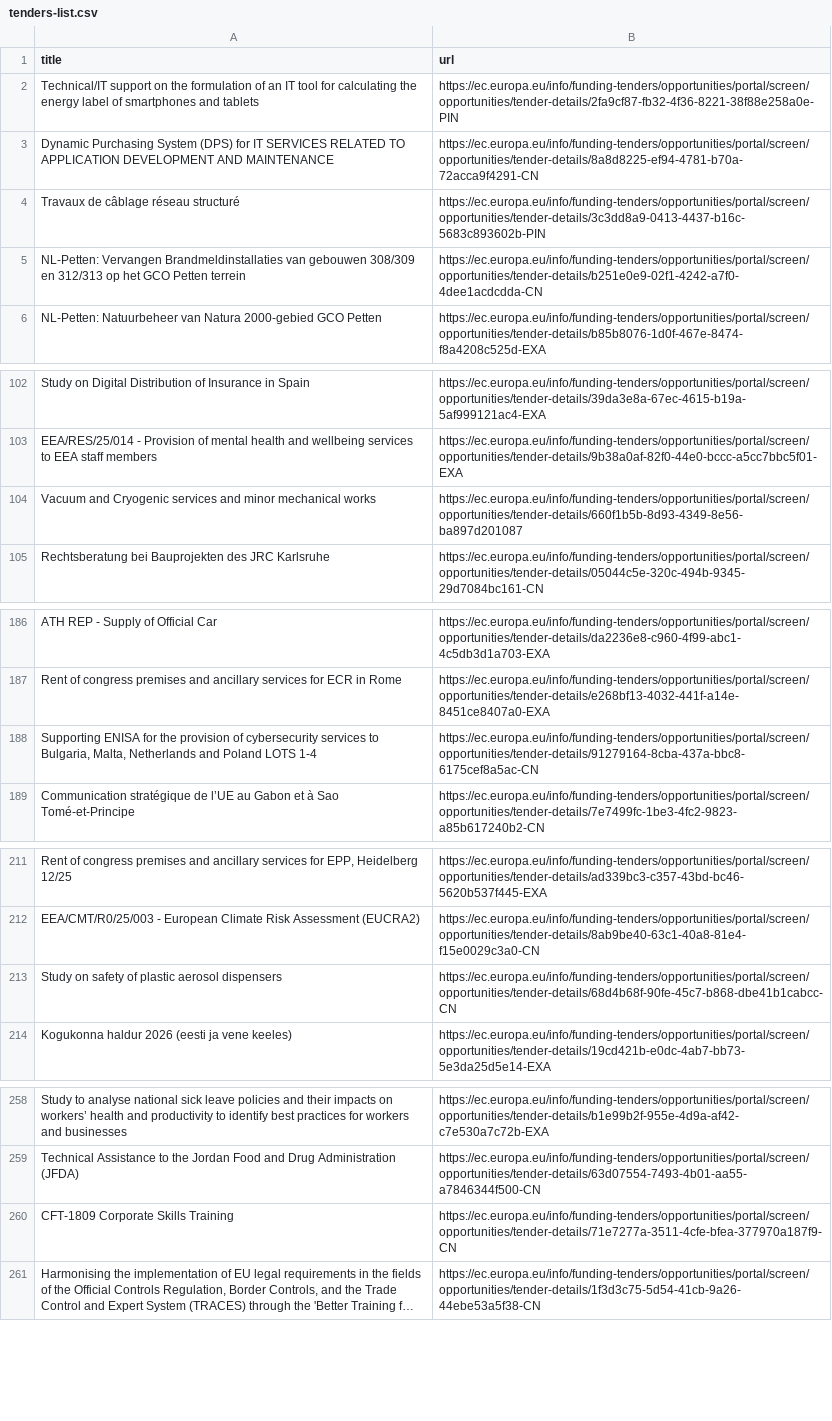
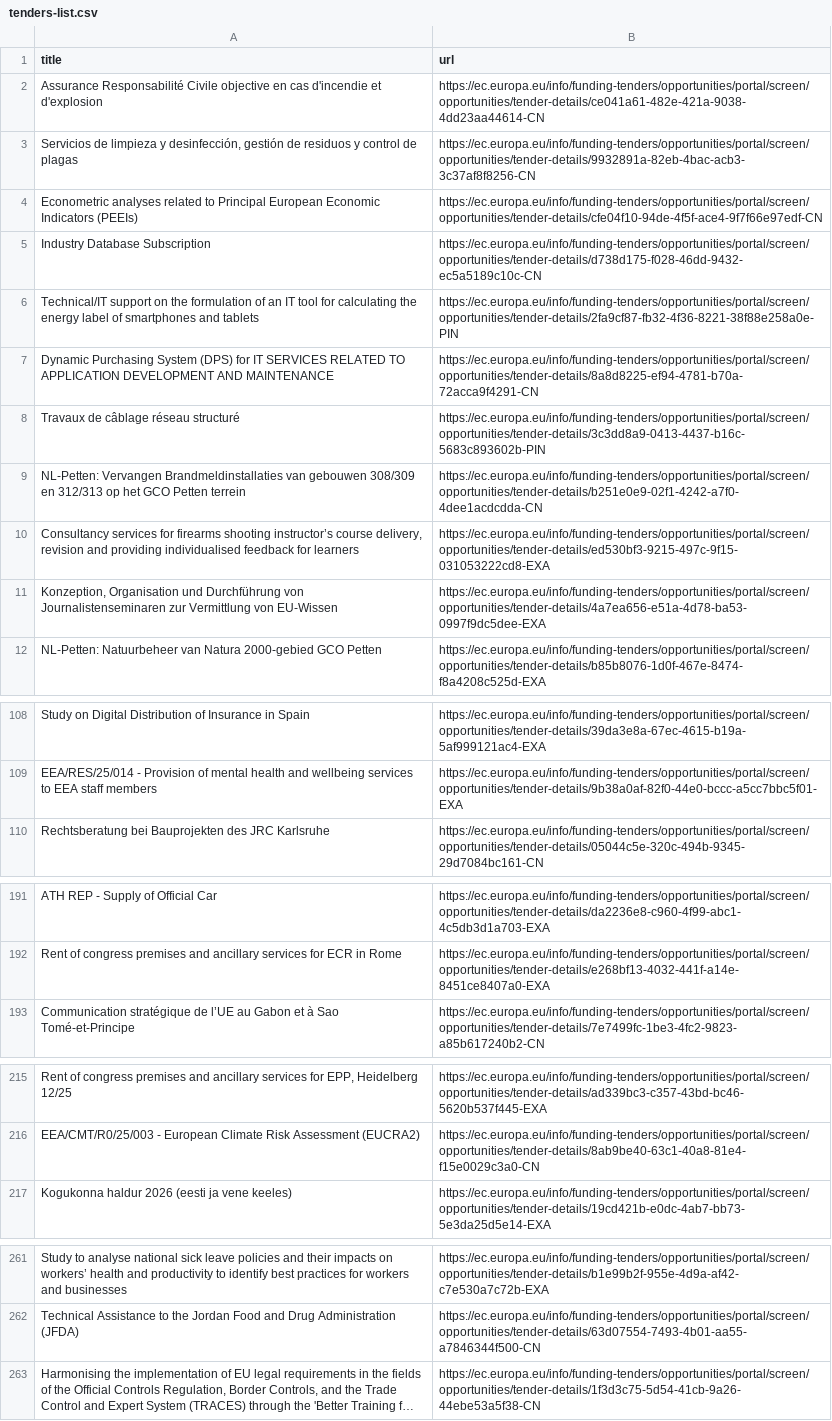
Before and after one commit to Lobal-coder/eufundsscraper, a CSV file: docs/tenders-list.csv, drawn as a sheet; only a part is shown, gaps mark what is left out; long unchanged cells end in …; removed rows and columns are numbered as before the commit, all else as after; the diff covers the shown part only; the diff names each change by its address in the sheet, - before the commit and + after, or states it on an @@ line.

```diff
--- a/docs/tenders-list.csv
+++ b/docs/tenders-list.csv
+row 2: Assurance Responsabilité Civile objective en cas d'incendie et d'explosion | https://ec.europa.eu/info/funding-tenders/opportunities/portal/screen/opportunities/tender-details/ce041a61-482e-421a-9038-4dd23aa44614-CN
+row 3: Servicios de limpieza y desinfección, gestión de residuos y control de plagas | https://ec.europa.eu/info/funding-tenders/opportunities/portal/screen/opportunities/tender-details/9932891a-82eb-4bac-acb3-3c37af8f8256-CN
+row 4: Econometric analyses related to Principal European Economic Indicators (PEEIs) | https://ec.europa.eu/info/funding-tenders/opportunities/portal/screen/opportunities/tender-details/cfe04f10-94de-4f5f-ace4-9f7f66e97edf-CN
+row 5: Industry Database Subscription | https://ec.europa.eu/info/funding-tenders/opportunities/portal/screen/opportunities/tender-details/d738d175-f028-46dd-9432-ec5a5189c10c-CN
+row 10: Consultancy services for firearms shooting instructor’s course delivery, revision and providing individualised feedback for learners | https://ec.europa.eu/info/funding-tenders/opportunities/portal/screen/opportunities/tender-details/ed530bf3-9215-497c-9f15-031053222cd8-EXA
+row 11: Konzeption, Organisation und Durchführung von Journalistenseminaren zur Vermittlung von EU-Wissen | https://ec.europa.eu/info/funding-tenders/opportunities/portal/screen/opportunities/tender-details/4a7ea656-e51a-4d78-ba53-0997f9dc5dee-EXA
-row 104: Vacuum and Cryogenic services and minor mechanical works | https://ec.europa.eu/info/funding-tenders/opportunities/portal/screen/opportunities/tender-details/660f1b5b-8d93-4349-8e56-ba897d201087
-row 188: Supporting ENISA for the provision of cybersecurity services to Bulgaria, Malta, Netherlands and Poland LOTS 1-4 | https://ec.europa.eu/info/funding-tenders/opportunities/portal/screen/opportunities/tender-details/91279164-8cba-437a-bbc8-6175cef8a5ac-CN
-row 213: Study on safety of plastic aerosol dispensers | https://ec.europa.eu/info/funding-tenders/opportunities/portal/screen/opportunities/tender-details/68d4b68f-90fe-45c7-b868-dbe41b1cabcc-CN
-row 260: CFT-1809 Corporate Skills Training | https://ec.europa.eu/info/funding-tenders/opportunities/portal/screen/opportunities/tender-details/71e7277a-3511-4cfe-bfea-377970a187f9-CN
```
Also changed, not shown: 1 removed row and 2 moved rows elsewhere in this file, docs/funding-list.csv, docs/funding_enriched.csv, 6 other files.
